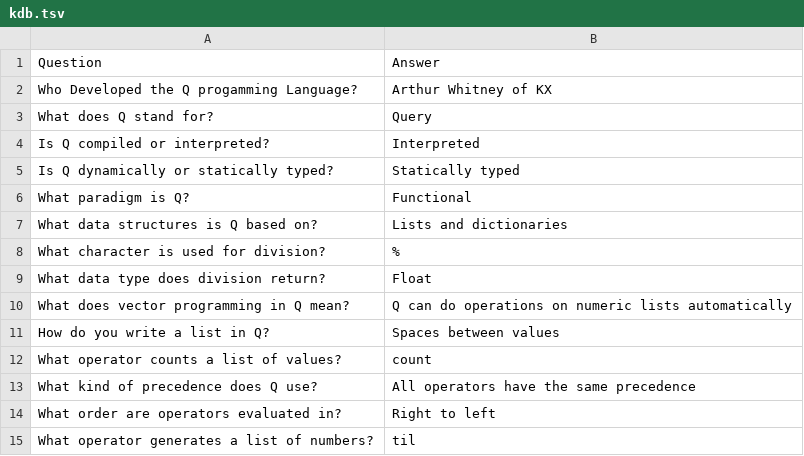
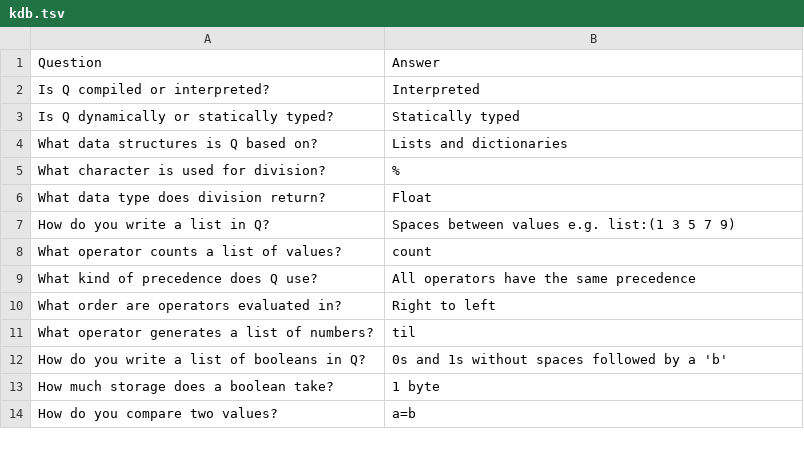
Before and after one commit to mchbrn/flashcards, a TSV file: data/kdb.tsv, drawn as a sheet; only a part is shown; the shorter side is filled out with more unchanged rows; the diff covers the shown part only.

```diff
--- a/data/kdb.tsv
+++ b/data/kdb.tsv
@@ -1,7 +1,4 @@
 Question	Answer
-Who Developed the Q progamming Language?	Arthur Whitney of KX
-What does Q stand for?	Query
 Is Q compiled or interpreted?	Interpreted
 Is Q dynamically or statically typed?	Statically typed
-What paradigm is Q?	Functional
 What data structures is Q based on?	Lists and dictionaries
@@ -9,4 +6,3 @@ What character is used for division?	%
 What data type does division return?	Float
-What does vector programming in Q mean?	Q can do operations on numeric lists automatically
-How do you write a list in Q?	Spaces between values
+How do you write a list in Q?	Spaces between values e.g. list:(1 3 5 7 9)
 What operator counts a list of values?	count
```
Also changed, not shown: 54 added rows elsewhere in this file.
